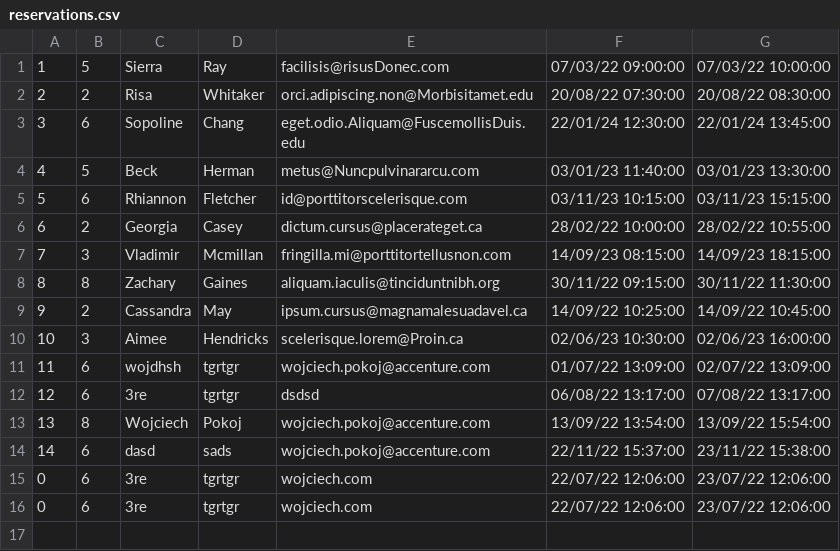
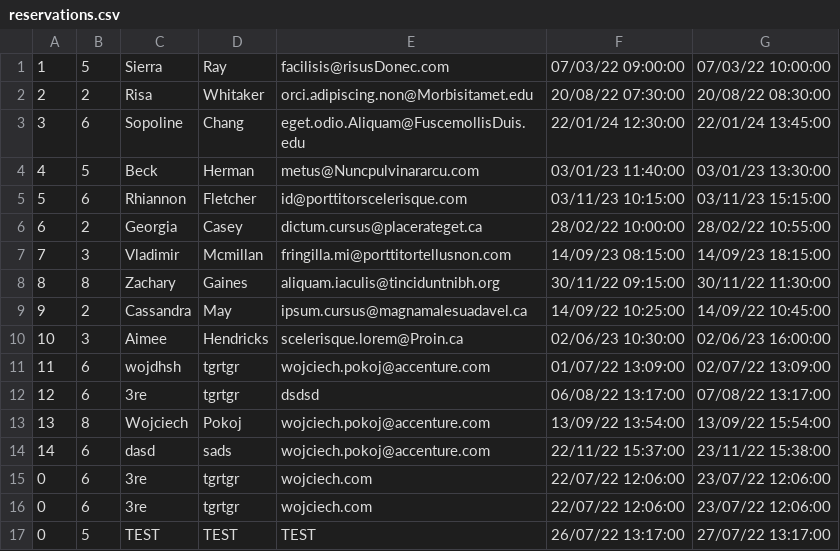
Before and after one commit to ATC-Adobe/php-academy-training2022, a CSV file: reservations/reservations.csv, drawn as a sheet; the diff names each change by its address in the sheet, - before the commit and + after, or states it on an @@ line.

```diff
--- a/reservations/reservations.csv
+++ b/reservations/reservations.csv
+row 17: 0 | 5 | TEST | TEST | TEST | 26/07/22 13:17:00 | 27/07/22 13:17:00
```
Also changed, not shown: 2 other files.
